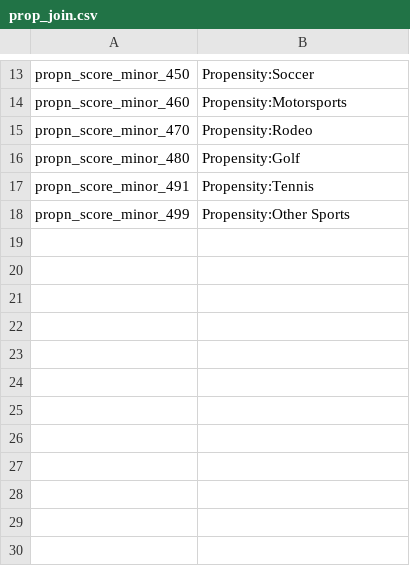
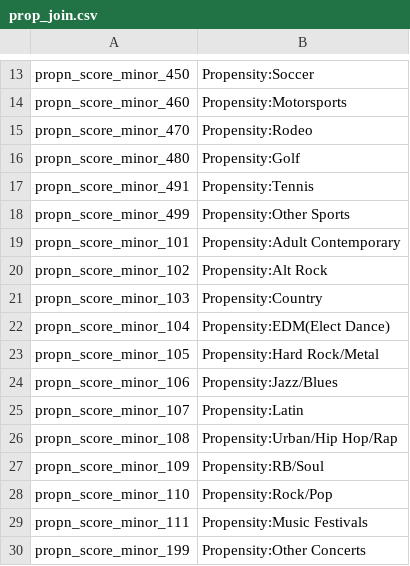
Before and after one commit to lmdube21/SSAC23_Hackathon, a CSV file: prop_join.csv, drawn as a sheet; only a part is shown, gaps mark what is left out; the diff names each change by its address in the sheet, - before the commit and + after, or states it on an @@ line.

```diff
--- a/prop_join.csv
+++ b/prop_join.csv
+row 19: propn_score_minor_101 | Propensity:Adult Contemporary
+row 20: propn_score_minor_102 | Propensity:Alt Rock
+row 21: propn_score_minor_103 | Propensity:Country
+row 22: propn_score_minor_104 | Propensity:EDM(Elect Dance)
+row 23: propn_score_minor_105 | Propensity:Hard Rock/Metal
+row 24: propn_score_minor_106 | Propensity:Jazz/Blues
+row 25: propn_score_minor_107 | Propensity:Latin
+row 26: propn_score_minor_108 | Propensity:Urban/Hip Hop/Rap
+row 27: propn_score_minor_109 | Propensity:RB/Soul
+row 28: propn_score_minor_110 | Propensity:Rock/Pop
+row 29: propn_score_minor_111 | Propensity:Music Festivals
+row 30: propn_score_minor_199 | Propensity:Other Concerts
```
Also changed, not shown: 1 other file.
